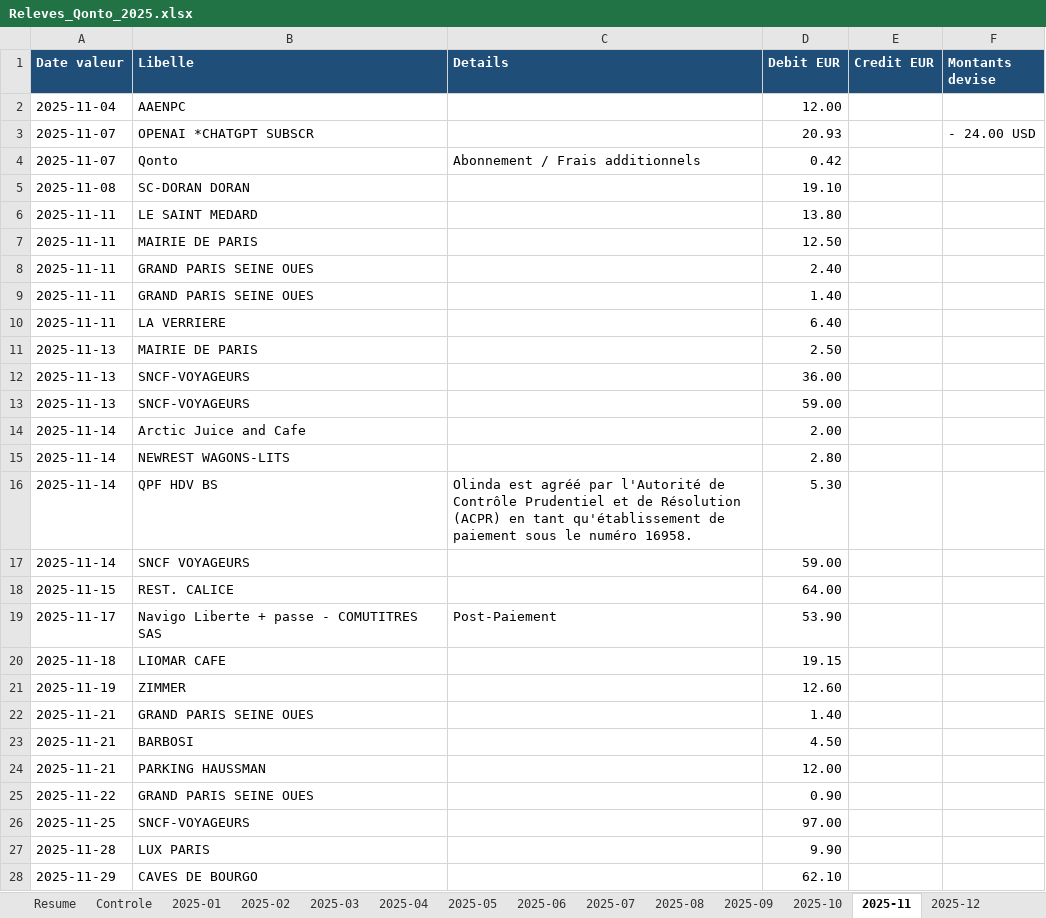
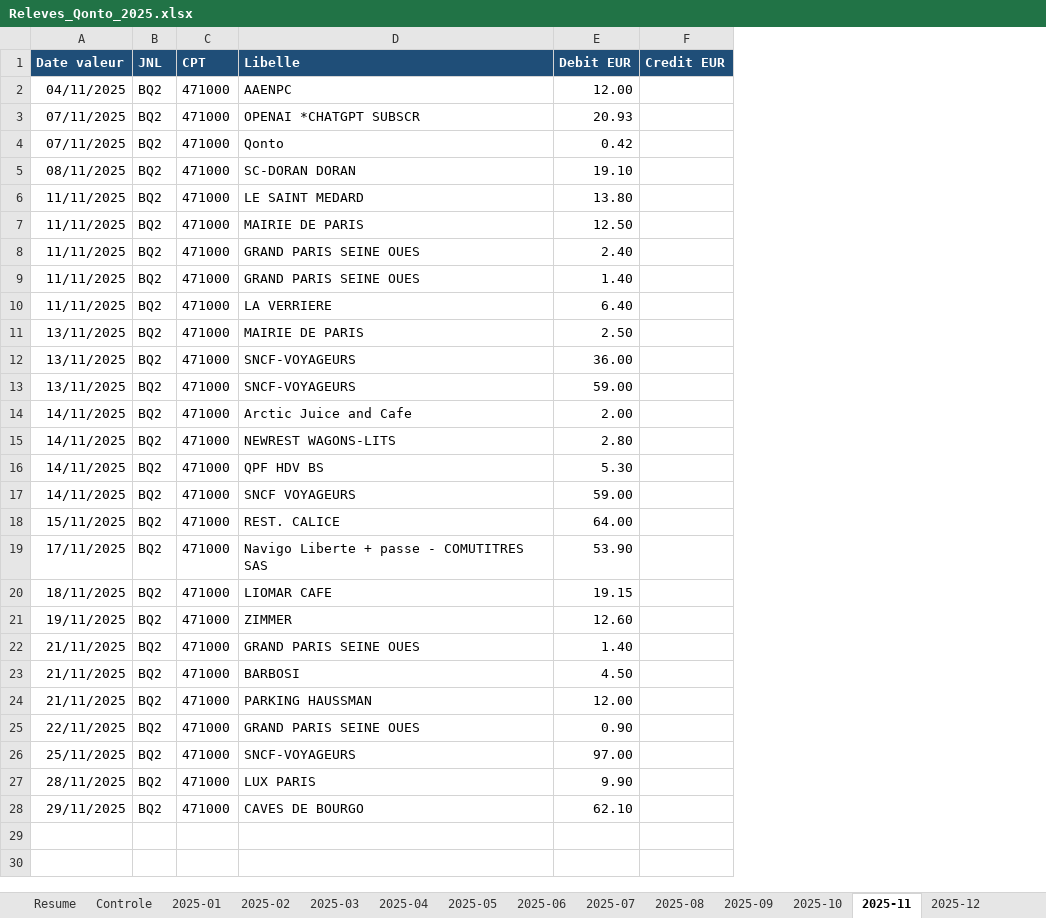
Before and after one commit to urdirditfurd/mon-site, an Excel workbook: Releves_Qonto_2025.xlsx, sheet 2025-11, drawn as a sheet; values as stored, in another font and other column widths than the file's, no borders; removed rows and columns are numbered as before the commit, all else as after; the diff names each change by its address in the sheet, - before the commit and + after, or states it on an @@ line.

```diff
--- a/Releves_Qonto_2025.xlsx (sheet 2025-11)
+++ b/Releves_Qonto_2025.xlsx (sheet 2025-11)
+column B (JNL), rows 2-28: all BQ2
+column C (CPT), rows 2-28: all 471000
-column C (Details), rows 4-19: Abonnement / Frais additionnels |  |  |  |  |  |  |  |  |  |  |  | Olinda est agréé par l'Autorité de Contrôle Prudentiel et de Résolution (ACPR) en tant qu'établissement de paiement sous le numéro 16958. |  |  | Post-Paiement
-column F (Montants devise), row 3: - 24.00 USD
-A2 (Date valeur): 2025-11-04
+A2 (Date valeur): 04/11/2025
-A3:A4 (Date valeur): 2025-11-07
+A3:A4 (Date valeur): 07/11/2025
-A5 (Date valeur): 2025-11-08
+A5 (Date valeur): 08/11/2025
-A6:A10 (Date valeur): 2025-11-11
+A6:A10 (Date valeur): 11/11/2025
-A11:A13 (Date valeur): 2025-11-13
+A11:A13 (Date valeur): 13/11/2025
-A14:A17 (Date valeur): 2025-11-14
+A14:A17 (Date valeur): 14/11/2025
-A18 (Date valeur): 2025-11-15
+A18 (Date valeur): 15/11/2025
-A19 (Date valeur): 2025-11-17
+A19 (Date valeur): 17/11/2025
-A20 (Date valeur): 2025-11-18
+A20 (Date valeur): 18/11/2025
-A21 (Date valeur): 2025-11-19
+A21 (Date valeur): 19/11/2025
-A22:A24 (Date valeur): 2025-11-21
+A22:A24 (Date valeur): 21/11/2025
-A25 (Date valeur): 2025-11-22
+A25 (Date valeur): 22/11/2025
-A26 (Date valeur): 2025-11-25
+A26 (Date valeur): 25/11/2025
-A27 (Date valeur): 2025-11-28
+A27 (Date valeur): 28/11/2025
-A28 (Date valeur): 2025-11-29
+A28 (Date valeur): 29/11/2025
```
Also changed, not shown: sheet 2025-03, sheet 2025-02, sheet 2025-01, sheet 2025-06, sheet 2025-05, sheet 2025-12, 5 more sheets.
